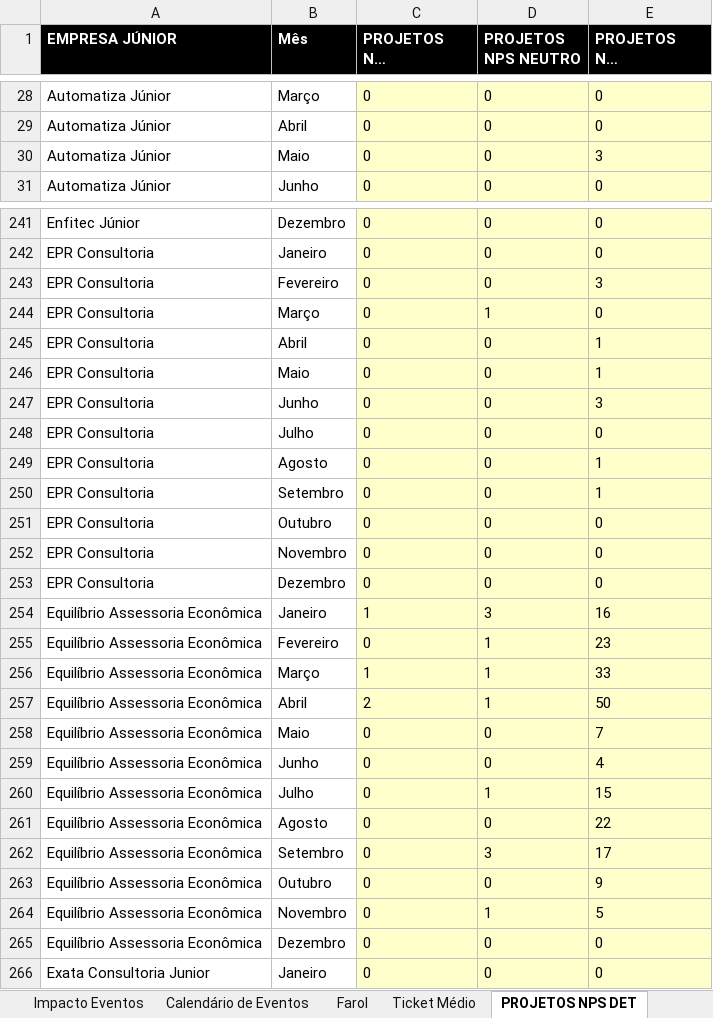
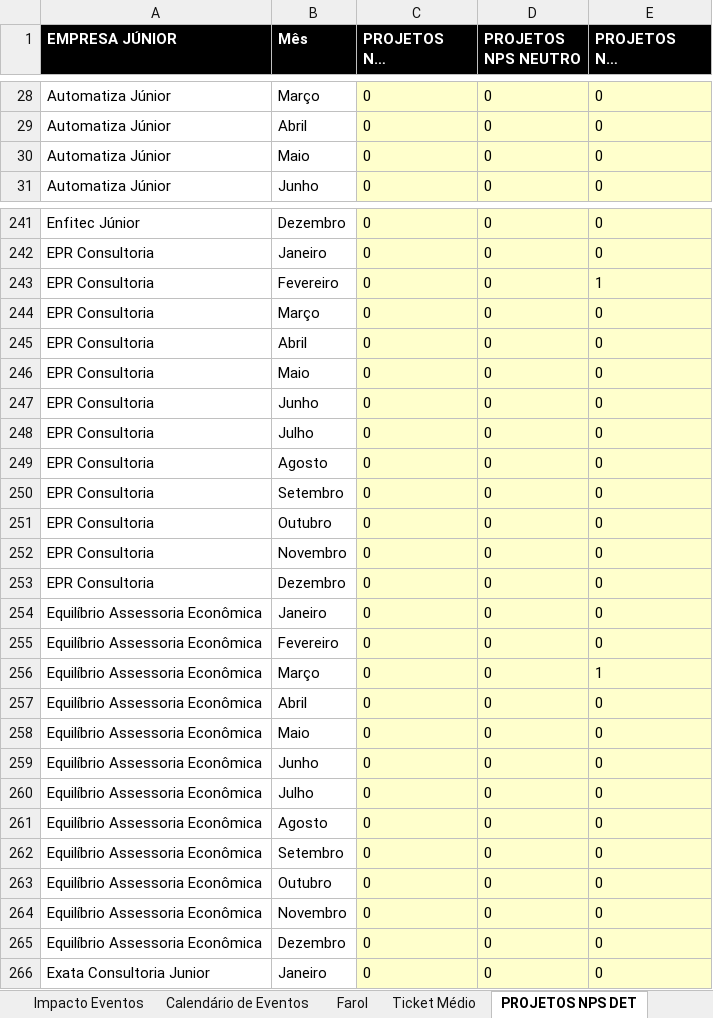
Before and after one commit to ricardorohrs/FejersBI, an Excel workbook: Excel PIR Definitivo.xlsx, sheet PROJETOS NPS DET, drawn as a sheet; only a part is shown, gaps mark what is left out; long unchanged cells end in …; values as stored, in another font and other column widths than the file's, no borders; the diff covers the shown part only; the diff names each change by its address in the sheet, - before the commit and + after, or states it on an @@ line.

Commit message:
18/05- 17:25
Atualização completa da aba de Indicadores e Projetos NPS Detrator

```diff
--- a/Excel PIR Definitivo.xlsx (sheet PROJETOS NPS DET)
+++ b/Excel PIR Definitivo.xlsx (sheet PROJETOS NPS DET)
-E30 (PROJETOS NPS PROMOTOR): 3
+E30 (PROJETOS NPS PROMOTOR): 0
-E243 (PROJETOS NPS PROMOTOR): 3
+E243 (PROJETOS NPS PROMOTOR): 1
-D244 (PROJETOS NPS NEUTRO): 1
+D244 (PROJETOS NPS NEUTRO): 0
-E245:E246 (PROJETOS NPS PROMOTOR): 1
+E245:E246 (PROJETOS NPS PROMOTOR): 0
-E247 (PROJETOS NPS PROMOTOR): 3
+E247 (PROJETOS NPS PROMOTOR): 0
-E249:E250 (PROJETOS NPS PROMOTOR): 1
+E249:E250 (PROJETOS NPS PROMOTOR): 0
-C254 (PROJETOS NPS DETRATOS): 1
+C254 (PROJETOS NPS DETRATOS): 0
-D254 (PROJETOS NPS NEUTRO): 3
+D254 (PROJETOS NPS NEUTRO): 0
-E254 (PROJETOS NPS PROMOTOR): 16
+E254 (PROJETOS NPS PROMOTOR): 0
-D255:D257 (PROJETOS NPS NEUTRO): 1
+D255:D257 (PROJETOS NPS NEUTRO): 0
-E255 (PROJETOS NPS PROMOTOR): 23
+E255 (PROJETOS NPS PROMOTOR): 0
-C256 (PROJETOS NPS DETRATOS): 1
+C256 (PROJETOS NPS DETRATOS): 0
-E256 (PROJETOS NPS PROMOTOR): 33
+E256 (PROJETOS NPS PROMOTOR): 1
-C257 (PROJETOS NPS DETRATOS): 2
+C257 (PROJETOS NPS DETRATOS): 0
-E257 (PROJETOS NPS PROMOTOR): 50
+E257 (PROJETOS NPS PROMOTOR): 0
-E258 (PROJETOS NPS PROMOTOR): 7
+E258 (PROJETOS NPS PROMOTOR): 0
-E259 (PROJETOS NPS PROMOTOR): 4
+E259 (PROJETOS NPS PROMOTOR): 0
-D260 (PROJETOS NPS NEUTRO): 1
+D260 (PROJETOS NPS NEUTRO): 0
-E260 (PROJETOS NPS PROMOTOR): 15
+E260 (PROJETOS NPS PROMOTOR): 0
-E261 (PROJETOS NPS PROMOTOR): 22
+E261 (PROJETOS NPS PROMOTOR): 0
-D262 (PROJETOS NPS NEUTRO): 3
+D262 (PROJETOS NPS NEUTRO): 0
-E262 (PROJETOS NPS PROMOTOR): 17
+E262 (PROJETOS NPS PROMOTOR): 0
-E263 (PROJETOS NPS PROMOTOR): 9
+E263 (PROJETOS NPS PROMOTOR): 0
-D264 (PROJETOS NPS NEUTRO): 1
+D264 (PROJETOS NPS NEUTRO): 0
-E264 (PROJETOS NPS PROMOTOR): 5
+E264 (PROJETOS NPS PROMOTOR): 0
```
Also changed, not shown: 183 edited cells elsewhere in this sheet, sheet Indicadores, sheet Cálculo Banda Faturamento, sheet Cálculo Banda Part. Proj, sheet Cálculo Banda Part. Event..
